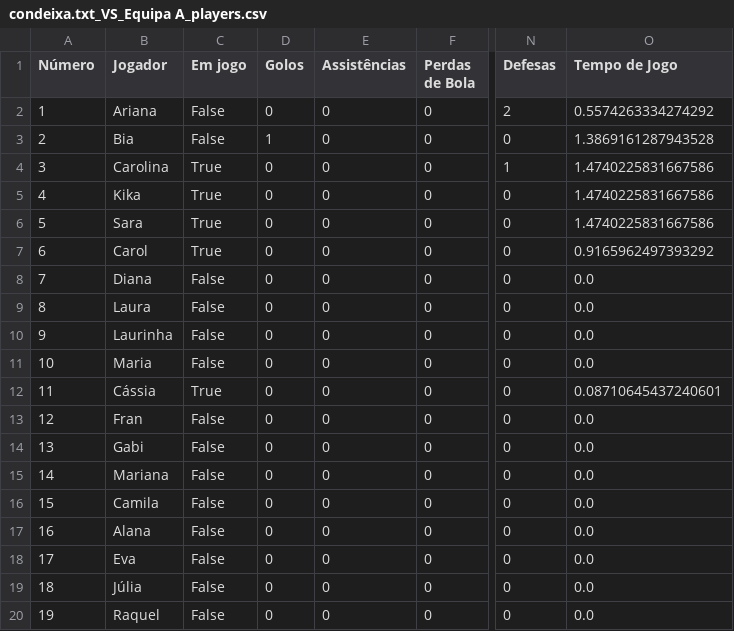
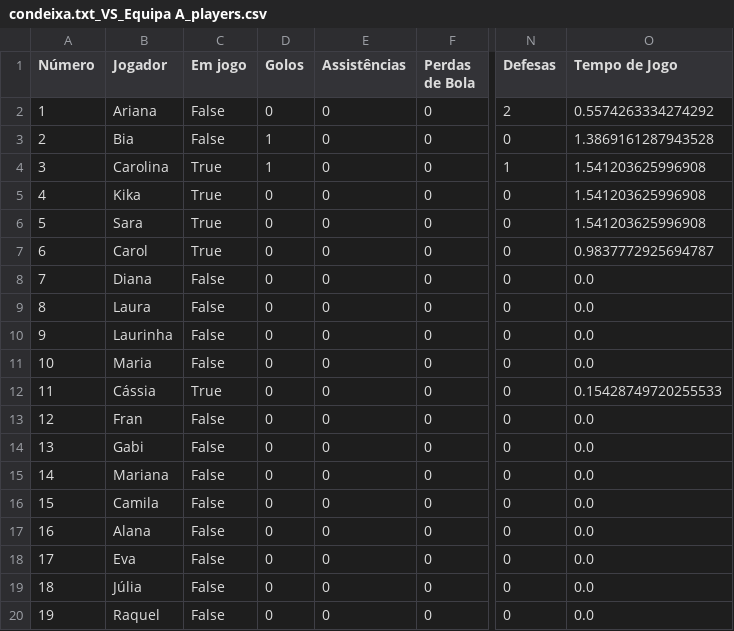
Before and after one commit to dianol3/stats, a CSV file: condeixa.txt/condeixa.txt_VS_Equipa A_players.csv, drawn as a sheet; only a part is shown, gaps mark what is left out; the diff names each change by its address in the sheet, - before the commit and + after, or states it on an @@ line.

Commit message:
Update players table condeixa.txt_VS_Equipa A

```diff
--- a/condeixa.txt/condeixa.txt_VS_Equipa A_players.csv
+++ b/condeixa.txt/condeixa.txt_VS_Equipa A_players.csv
-D4 (Golos): 0
+D4 (Golos): 1
-O4:O6 (Tempo de Jogo): 1.4740225831667586
+O4:O6 (Tempo de Jogo): 1.541203625996908
-O7 (Tempo de Jogo): 0.9165962497393292
+O7 (Tempo de Jogo): 0.9837772925694787
-O12 (Tempo de Jogo): 0.08710645437240601
+O12 (Tempo de Jogo): 0.15428749720255533
```
